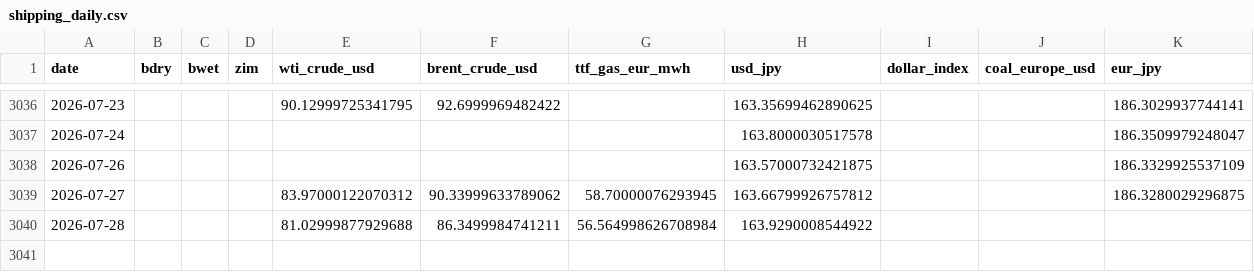
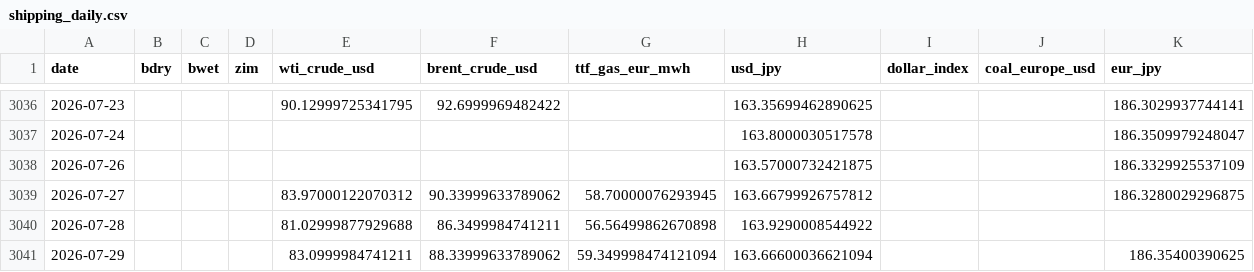
Before and after one commit to kichima-400/energy-metrics, a CSV file: data/shipping_daily.csv, drawn as a sheet; only a part is shown, gaps mark what is left out.

```diff
--- a/data/shipping_daily.csv
+++ b/data/shipping_daily.csv
@@ -3039,2 +3039,3 @@ date,bdry,bwet,zim,wti_crude_usd,brent_crude_usd,ttf_gas_eur_mwh,usd_jpy,dollar_
 2026-07-27,,,,83.97000122070312,90.33999633789062,58.70000076293945,163.66799926757812,,,186.3280029296875
-2026-07-28,,,,81.02999877929688,86.3499984741211,56.564998626708984,163.9290008544922,,,
+2026-07-28,,,,81.02999877929688,86.3499984741211,56.56499862670898,163.9290008544922,,,
+2026-07-29,,,,83.0999984741211,88.33999633789062,59.349998474121094,163.66600036621094,,,186.35400390625
```
Also changed, not shown: 1 other file.
